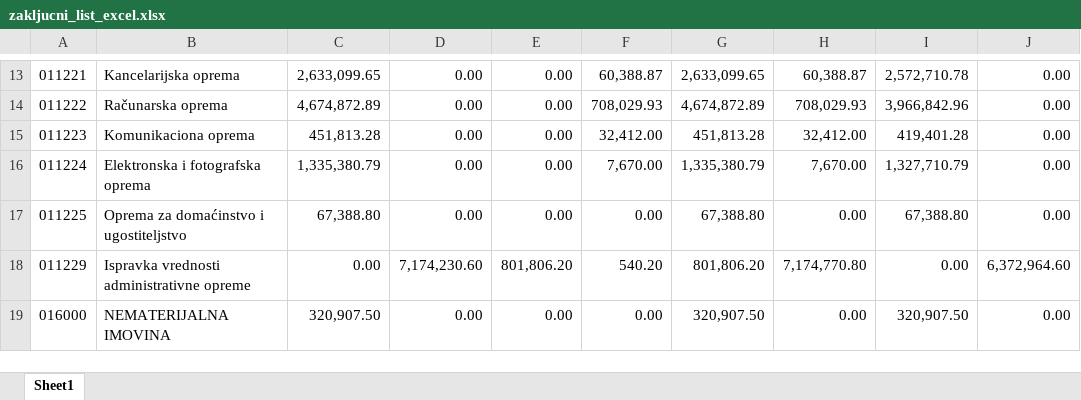
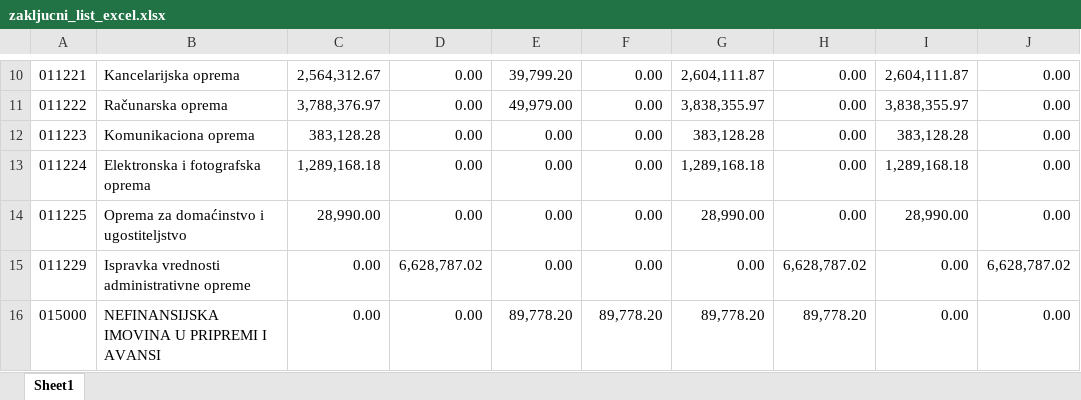
Before and after one commit to goransavich/racunovodstvo, an Excel workbook: zakljucni_list_excel.xlsx, sheet Sheet1, drawn as a sheet; only a part is shown, gaps mark what is left out; the shorter side is filled out with more unchanged rows; values as stored, in another font and other column widths than the file's, no borders; addresses are those after the commit; the diff covers the shown part only; the diff names each change by its address in the sheet, - before the commit and + after, or states it on an @@ line.

```diff
--- a/zakljucni_list_excel.xlsx (sheet Sheet1)
+++ b/zakljucni_list_excel.xlsx (sheet Sheet1)
-C10: 2,633,099.65
+C10: 2,564,312.67
-E10: 0.00
+E10: 39,799.20
-F10: 60,388.87
+F10: 0.00
-G10: 2,633,099.65
+G10: 2,604,111.87
-H10: 60,388.87
+H10: 0.00
-I10: 2,572,710.78
+I10: 2,604,111.87
-C11: 4,674,872.89
+C11: 3,788,376.97
-E11: 0.00
+E11: 49,979.00
-F11: 708,029.93
+F11: 0.00
-G11: 4,674,872.89
+G11: 3,838,355.97
-H11: 708,029.93
+H11: 0.00
-I11: 3,966,842.96
+I11: 3,838,355.97
-C12: 451,813.28
+C12: 383,128.28
-F12: 32,412.00
+F12: 0.00
-G12: 451,813.28
+G12: 383,128.28
-H12: 32,412.00
+H12: 0.00
-I12: 419,401.28
+I12: 383,128.28
-C13: 1,335,380.79
+C13: 1,289,168.18
-F13: 7,670.00
+F13: 0.00
-G13: 1,335,380.79
+G13: 1,289,168.18
-H13: 7,670.00
+H13: 0.00
-I13: 1,327,710.79
+I13: 1,289,168.18
-C14: 67,388.80
+C14: 28,990.00
-G14: 67,388.80
+G14: 28,990.00
-I14: 67,388.80
+I14: 28,990.00
-D15: 7,174,230.60
+D15: 6,628,787.02
-E15: 801,806.20
+E15: 0.00
-F15: 540.20
+F15: 0.00
-G15: 801,806.20
+G15: 0.00
-H15: 7,174,770.80
+H15: 6,628,787.02
-J15: 6,372,964.60
+J15: 6,628,787.02
+row 16: 015000 | NEFINANSIJSKA IMOVINA U PRIPREMI I AVANSI | 0.00 | 0.00 | 89,778.20 | 89,778.20 | 89,778.20 | 89,778.20 | 0.00 | 0.00
```
Also changed, not shown: 53 added rows, 16 removed rows and 791 edited cells elsewhere in this sheet, 15 other files.
